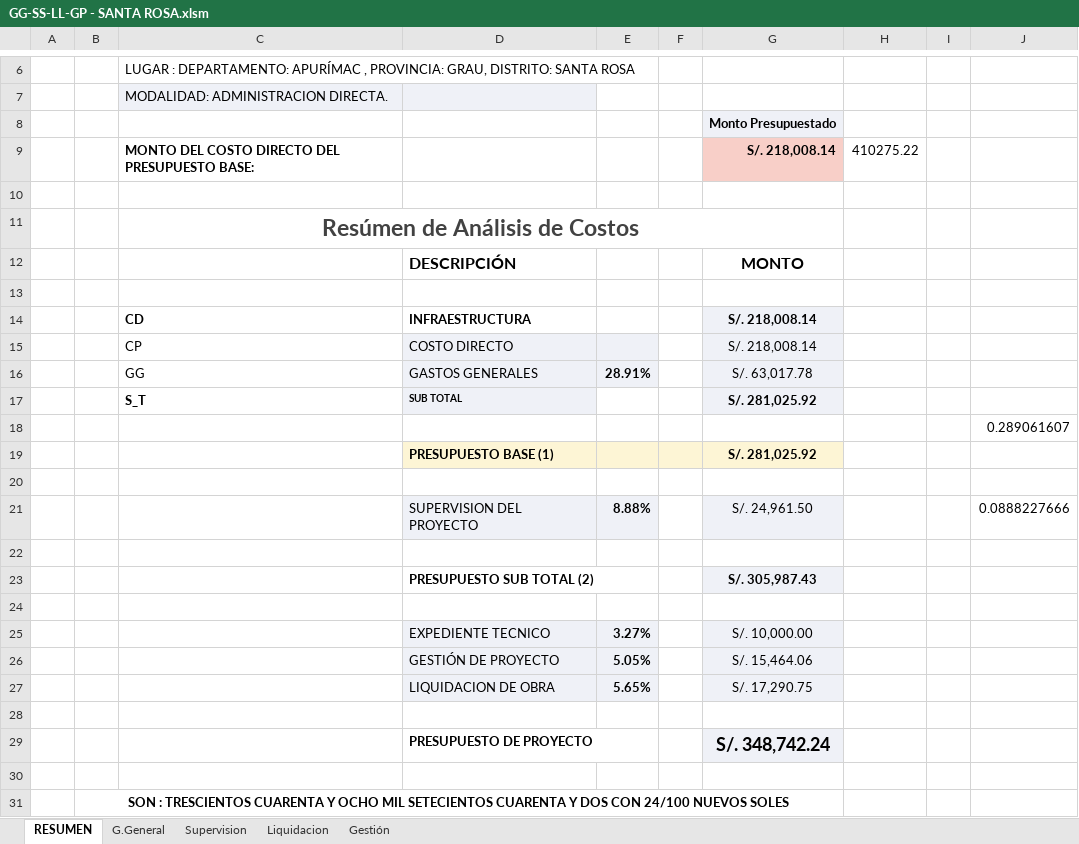
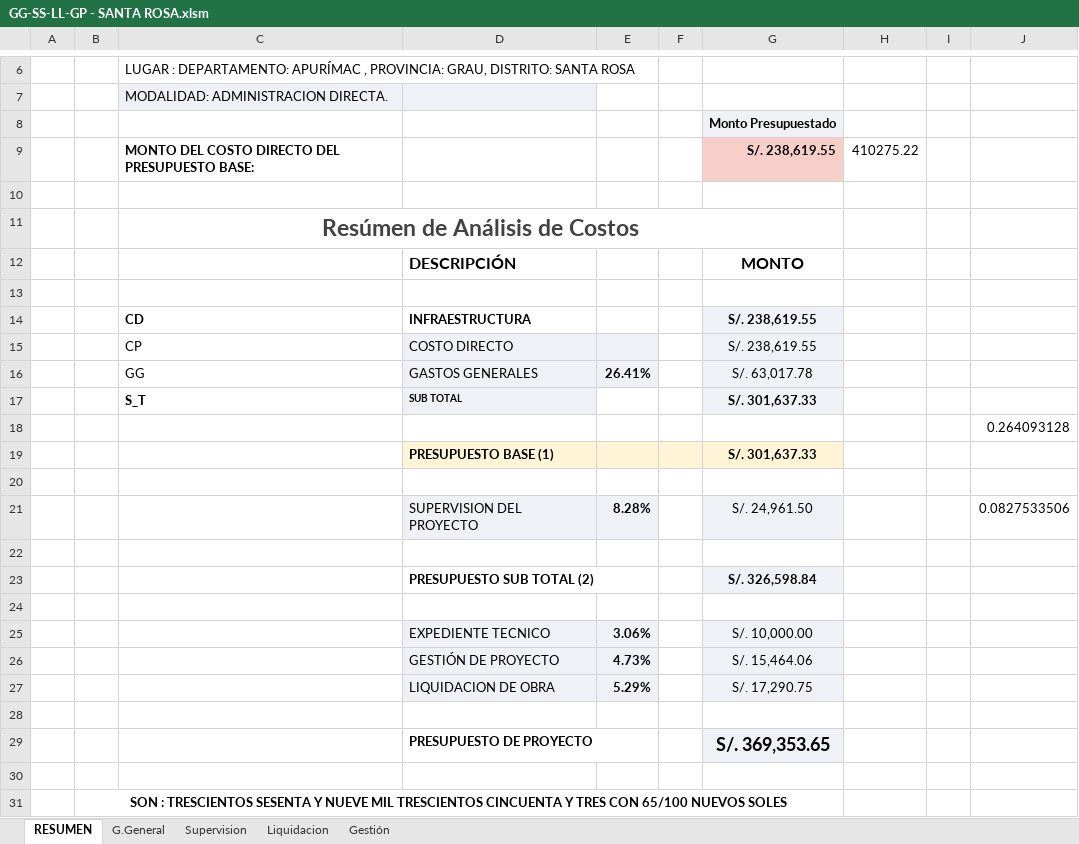
Before and after one commit to ORFEI-GRAP/IOARR0005, an Excel workbook: 7.0 DESAGREGADO DE GASTOS/GG-SS-LL-GP - SANTA ROSA.xlsm, sheet RESUMEN, drawn as a sheet; only a part is shown, gaps mark what is left out; values as stored, in another font and other column widths than the file's, no borders; charts and pictures not drawn; the diff names each change by its address in the sheet, - before the commit and + after, or states it on an @@ line.

```diff
--- a/7.0 DESAGREGADO DE GASTOS/GG-SS-LL-GP - SANTA ROSA.xlsm (sheet RESUMEN)
+++ b/7.0 DESAGREGADO DE GASTOS/GG-SS-LL-GP - SANTA ROSA.xlsm (sheet RESUMEN)
-G9: S/. 218,008.14
+G9: S/. 238,619.55
-G14:G15: S/. 218,008.14
+G14:G15: S/. 238,619.55
-E16: 28.91%
+E16: 26.41%
-G17: S/. 281,025.92
+G17: S/. 301,637.33
-J18: 0.289061607
+J18: 0.264093128
-G19: S/. 281,025.92
+G19: S/. 301,637.33
-E21: 8.88%
+E21: 8.28%
-J21: 0.0888227666
+J21: 0.0827533506
-G23: S/. 305,987.43
+G23: S/. 326,598.84
-E25: 3.27%
+E25: 3.06%
-E26: 5.05%
+E26: 4.73%
-E27: 5.65%
+E27: 5.29%
-G29: S/. 348,742.24
+G29: S/. 369,353.65
-B31: …: TRESCIENTOS CUARENTA Y OCHO MIL SETECIENTOS CUARENTA Y DOS CON 24/100 NUEVOS SOLES
+B31: …: TRESCIENTOS SESENTA Y NUEVE MIL TRESCIENTOS CINCUENTA Y TRES CON 65/100 NUEVOS SOLES
```
Also changed, not shown: sheet Gestión, sheet Liquidacion, sheet Supervision, sheet G.General, charts or pictures, 2 other files.
